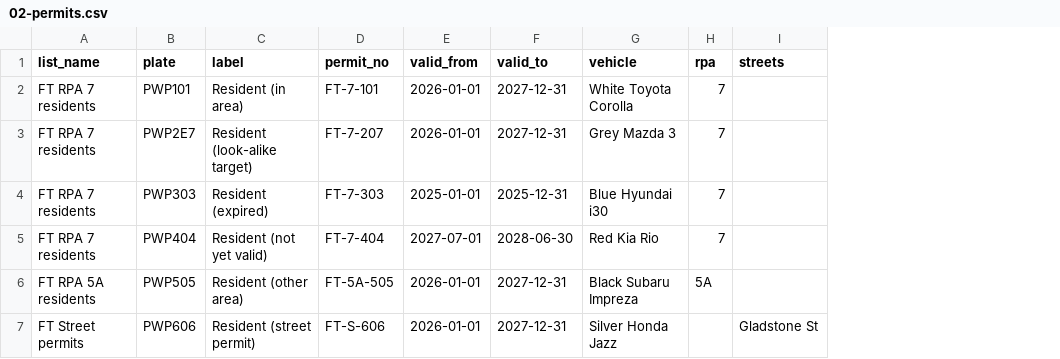
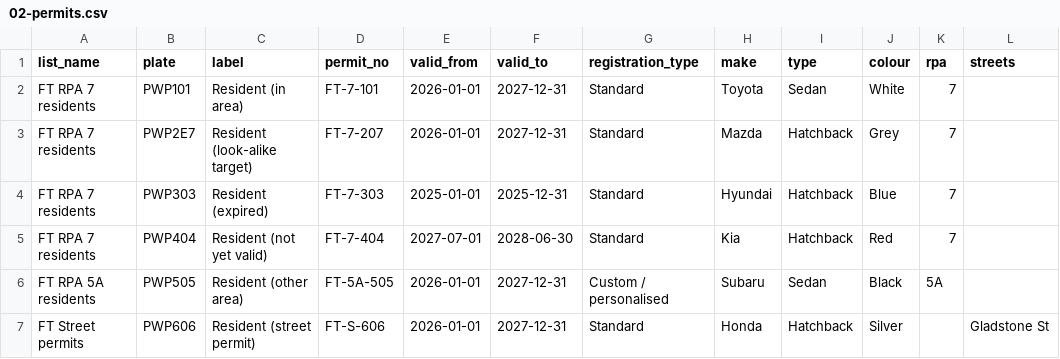
Before and after one commit to CivicMAPS/platewatch, a CSV file: datasets/field-test/02-permits.csv, drawn as a sheet; removed rows and columns are numbered as before the commit, all else as after; the diff names each change by its address in the sheet, - before the commit and + after, or states it on an @@ line.

```diff
--- a/datasets/field-test/02-permits.csv
+++ b/datasets/field-test/02-permits.csv
-column G (vehicle), rows 2-7: White Toyota Corolla | Grey Mazda 3 | Blue Hyundai i30 | Red Kia Rio | Black Subaru Impreza | Silver Honda Jazz
+column G (registration_type), rows 2-7: Standard | Standard | Standard | Standard | Custom / personalised | Standard
+column H (make), rows 2-7: Toyota | Mazda | Hyundai | Kia | Subaru | Honda
+column I (type), rows 2-7: Sedan | Hatchback | Hatchback | Hatchback | Sedan | Hatchback
+column J (colour), rows 2-7: White | Grey | Blue | Red | Black | Silver
```
Also changed, not shown: datasets/field-test/03-hot-list.csv, templates/platewatch-allow-list-template.csv, 22 other files.
